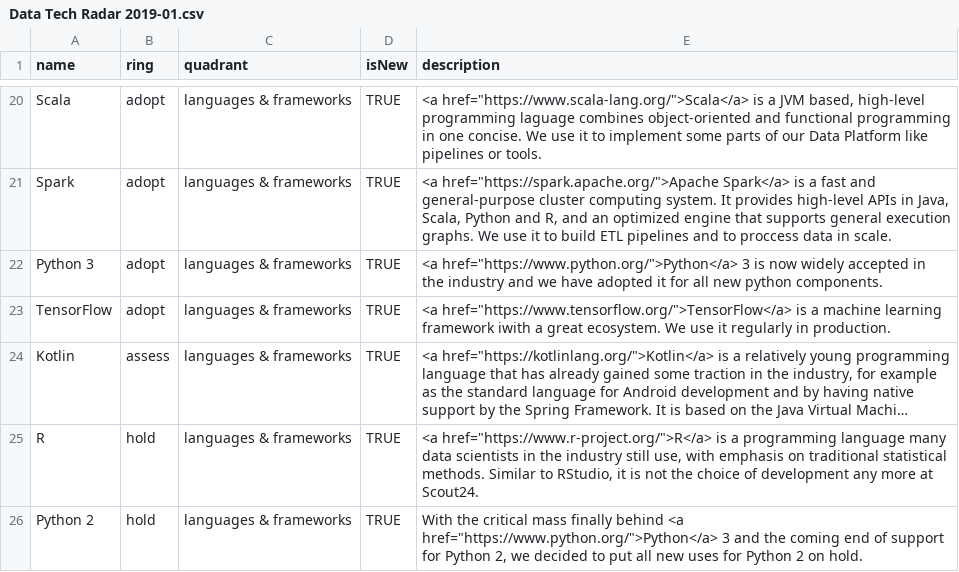
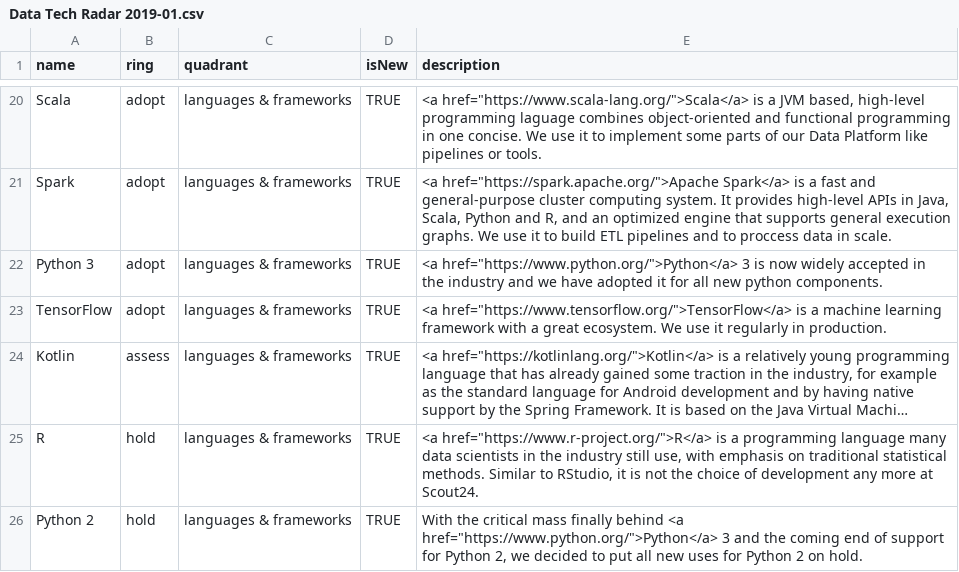
Before and after one commit to Scout24/s24-data-tech-radar, a CSV file: Radars/Data Tech Radar 2019-01.csv, drawn as a sheet; only a part is shown, gaps mark what is left out; long unchanged cells end in …; the diff names each change by its address in the sheet, - before the commit and + after, or states it on an @@ line.

Commit message:
typo

```diff
--- a/Radars/Data Tech Radar 2019-01.csv
+++ b/Radars/Data Tech Radar 2019-01.csv
-E23 (description): …learning framework iwith a great…
+E23 (description): …learning framework with a great…
```
